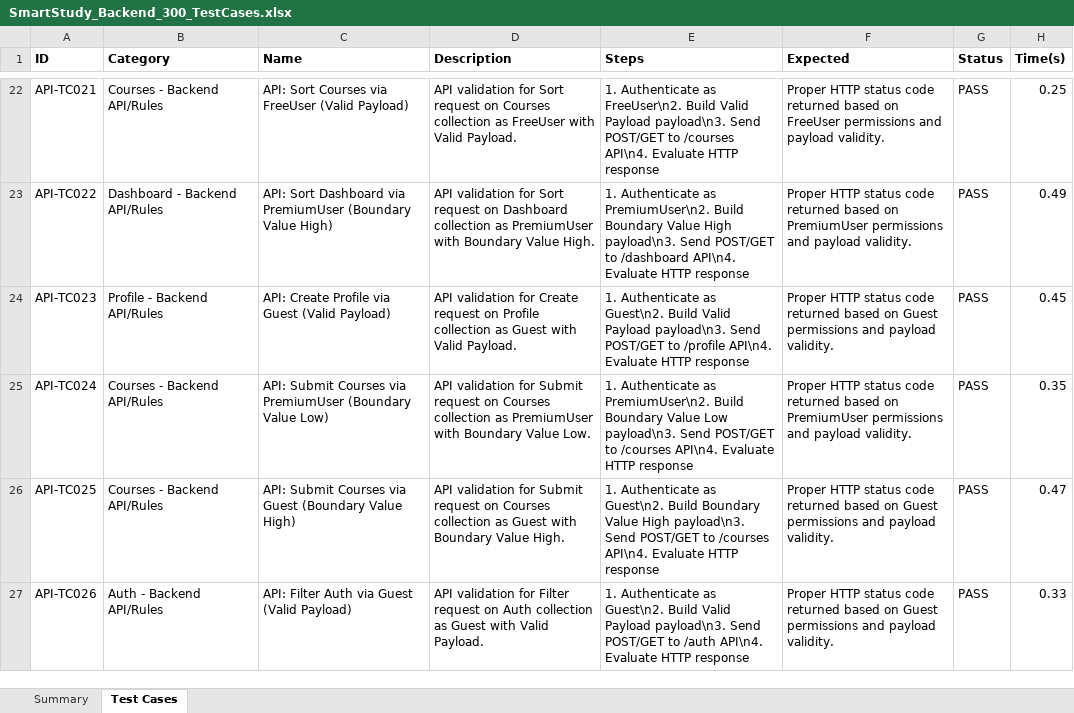
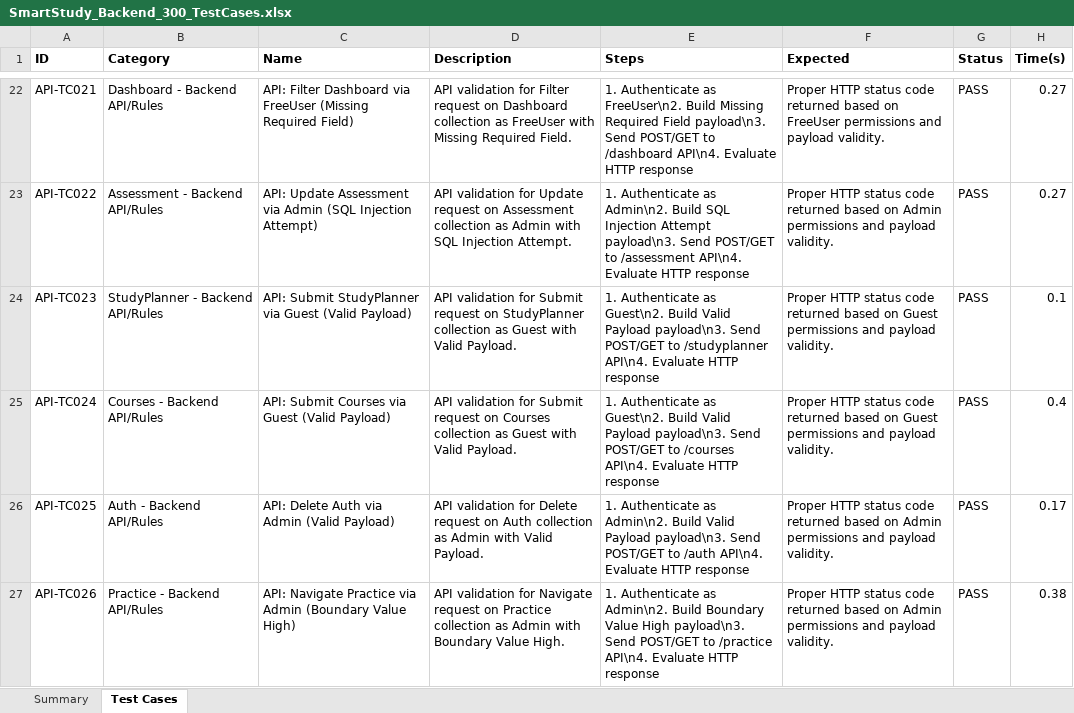
Before and after one commit to VishwaTej25/SmartStudy-AI, an Excel workbook: SmartStudy_Backend_300_TestCases.xlsx, sheet Test Cases, drawn as a sheet; only a part is shown, gaps mark what is left out; values as stored, in another font and other column widths than the file's, no borders; the diff covers the shown part only; the diff names each change by its address in the sheet, - before the commit and + after, or states it on an @@ line.

```diff
--- a/SmartStudy_Backend_300_TestCases.xlsx (sheet Test Cases)
+++ b/SmartStudy_Backend_300_TestCases.xlsx (sheet Test Cases)
-B22 (Category): Courses - Backend API/Rules
+B22 (Category): Dashboard - Backend API/Rules
-C22 (Name): API: Sort Courses via FreeUser (Valid Payload)
+C22 (Name): API: Filter Dashboard via FreeUser (Missing Required Field)
-D22 (Description): …validation for Sort request on Courses collection as FreeUser with Valid Payload.
+D22 (Description): …validation for Filter request on Dashboard collection as FreeUser with Missing Required Field.
-E22 (Steps): …FreeUser\n2. Build Valid Payload payload\n3. Send POST/GET to /courses API\n4. Evaluate…
+E22 (Steps): …FreeUser\n2. Build Missing Required Field payload\n3. Send POST/GET to /dashboard API\n4. Evaluate…
-H22 (Time(s)): 0.25
+H22 (Time(s)): 0.27
-B23 (Category): Dashboard - Backend API/Rules
+B23 (Category): Assessment - Backend API/Rules
-C23 (Name): API: Sort Dashboard via PremiumUser (Boundary Value High)
+C23 (Name): API: Update Assessment via Admin (SQL Injection Attempt)
-D23 (Description): …validation for Sort request on Dashboard collection as PremiumUser with Boundary Value High.
+D23 (Description): …validation for Update request on Assessment collection as Admin with SQL Injection Attempt.
-E23 (Steps): …Authenticate as PremiumUser\n2. Build Boundary Value High payload\n3. Send POST/GET to /dashboard API\n4. Evaluate…
+E23 (Steps): …Authenticate as Admin\n2. Build SQL Injection Attempt payload\n3. Send POST/GET to /assessment API\n4. Evaluate…
-F23 (Expected): …based on PremiumUser permissions and…
+F23 (Expected): …based on Admin permissions and…
-H23 (Time(s)): 0.49
+H23 (Time(s)): 0.27
-B24 (Category): Profile - Backend API/Rules
+B24 (Category): StudyPlanner - Backend API/Rules
-C24 (Name): API: Create Profile via Guest…
+C24 (Name): API: Submit StudyPlanner via Guest…
-D24 (Description): …validation for Create request on Profile collection as…
+D24 (Description): …validation for Submit request on StudyPlanner collection as…
-E24 (Steps): …POST/GET to /profile API\n4. Evaluate…
+E24 (Steps): …POST/GET to /studyplanner API\n4. Evaluate…
-H24 (Time(s)): 0.45
+H24 (Time(s)): 0.1
-C25 (Name): …Courses via PremiumUser (Boundary Value Low)
+C25 (Name): …Courses via Guest (Valid Payload)
-D25 (Description): …collection as PremiumUser with Boundary Value Low.
+D25 (Description): …collection as Guest with Valid Payload.
-E25 (Steps): …Authenticate as PremiumUser\n2. Build Boundary Value Low payload\n3. Send…
+E25 (Steps): …Authenticate as Guest\n2. Build Valid Payload payload\n3. Send…
-F25 (Expected): …based on PremiumUser permissions and…
+F25 (Expected): …based on Guest permissions and…
-H25 (Time(s)): 0.35
+H25 (Time(s)): 0.4
-B26 (Category): Courses - Backend API/Rules
+B26 (Category): Auth - Backend API/Rules
-C26 (Name): API: Submit Courses via Guest (Boundary Value High)
+C26 (Name): API: Delete Auth via Admin (Valid Payload)
-D26 (Description): …validation for Submit request on Courses collection as Guest with Boundary Value High.
+D26 (Description): …validation for Delete request on Auth collection as Admin with Valid Payload.
-E26 (Steps): …Authenticate as Guest\n2. Build Boundary Value High payload\n3. Send POST/GET to /courses API\n4. Evaluate…
+E26 (Steps): …Authenticate as Admin\n2. Build Valid Payload payload\n3. Send POST/GET to /auth API\n4. Evaluate…
-F26:F27 (Expected): …based on Guest permissions and…
+F26:F27 (Expected): …based on Admin permissions and…
-H26 (Time(s)): 0.47
+H26 (Time(s)): 0.17
-B27 (Category): Auth - Backend API/Rules
+B27 (Category): Practice - Backend API/Rules
-C27 (Name): API: Filter Auth via Guest (Valid Payload)
+C27 (Name): API: Navigate Practice via Admin (Boundary Value High)
-D27 (Description): …validation for Filter request on Auth collection as Guest with Valid Payload.
+D27 (Description): …validation for Navigate request on Practice collection as Admin with Boundary Value High.
-E27 (Steps): …Authenticate as Guest\n2. Build Valid Payload payload\n3. Send POST/GET to /auth API\n4. Evaluate…
+E27 (Steps): …Authenticate as Admin\n2. Build Boundary Value High payload\n3. Send POST/GET to /practice API\n4. Evaluate…
-H27 (Time(s)): 0.33
+H27 (Time(s)): 0.38
```
Also changed, not shown: 1706 edited cells elsewhere in this sheet, sheet Summary, SmartStudy_Appium_300_TestCases.xlsx, SmartStudy_Selenium_300_TestCases.xlsx, 2 other files.
